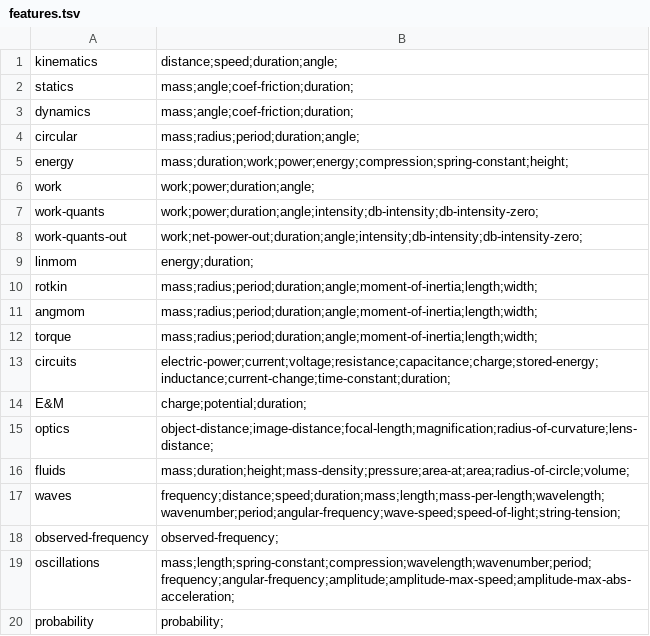
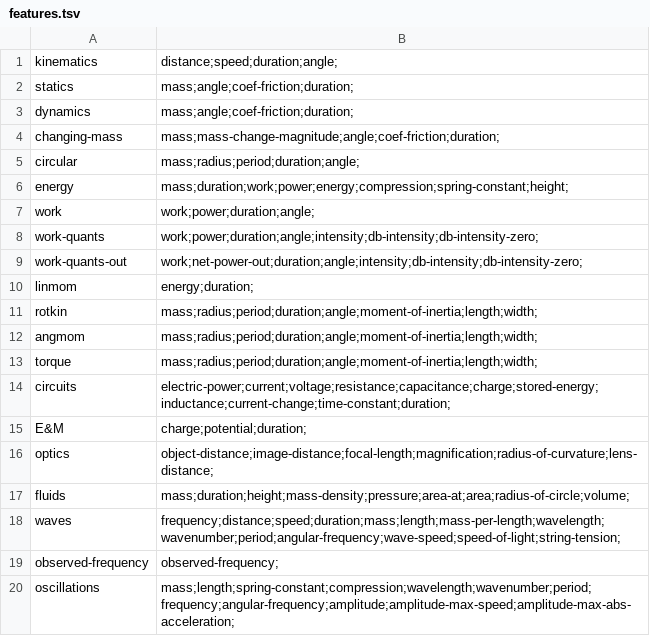
Before and after one commit to bvds/andes, a TSV file: KB/features.tsv, drawn as a sheet.

Commit message:
add changing-mass feature

```diff
--- a/KB/features.tsv
+++ b/KB/features.tsv
@@ -3,2 +3,3 @@ statics	mass;angle;coef-friction;duration;
 dynamics	mass;angle;coef-friction;duration;
+changing-mass	mass;mass-change-magnitude;angle;coef-friction;duration;
 circular	mass;radius;period;duration;angle;
@@ -19,2 +20 @@ observed-frequency	observed-frequency;
 oscillations	mass;length;spring-constant;compression;wavelength;wavenumber;period;frequency;angular-frequency;amplitude;amplitude-max-speed;amplitude-max-abs-acceleration;
-probability	probability;
```
Also changed, not shown: KB/scalars.tsv, 2 other files.
